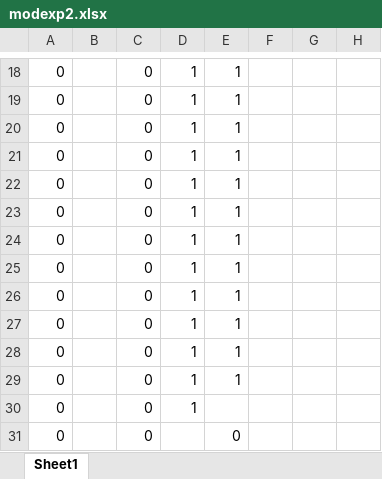
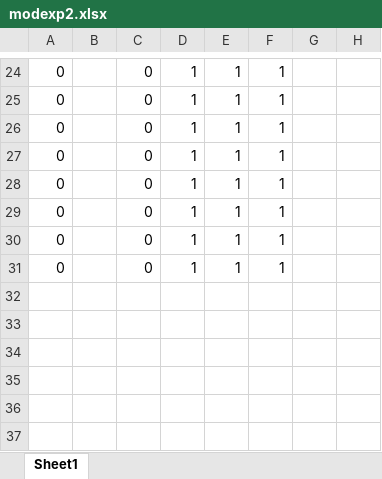
Before and after one commit to Randall-Holmes/Randall-Holmes.github.io, an Excel workbook: Misc/modexp2.xlsx, sheet Sheet1, drawn as a sheet; only a part is shown, gaps mark what is left out; values as stored, in another font and other column widths than the file's, no borders; removed rows and columns are numbered as before the commit, all else as after; the diff covers the shown part only; the diff names each change by its address in the sheet, - before the commit and + after, or states it on an @@ line.

Commit message:
Update modexp2.xlsx

```diff
--- a/Misc/modexp2.xlsx (sheet Sheet1)
+++ b/Misc/modexp2.xlsx (sheet Sheet1)
-F24:F31: (empty)
+F24:F31: 1
-row 26: 0 |  | 0 | 1 | 1
-row 27: 0 |  | 0 | 1 | 1
-row 28: 0 |  | 0 | 1 | 1
-row 29: 0 |  | 0 | 1 | 1
-row 30: 0 |  | 0 | 1
-row 31: 0 |  | 0 |  | 0
```
Also changed, not shown: 15 added rows, 9 removed rows and 8 edited cells elsewhere in this sheet, formulas that keep their value.
